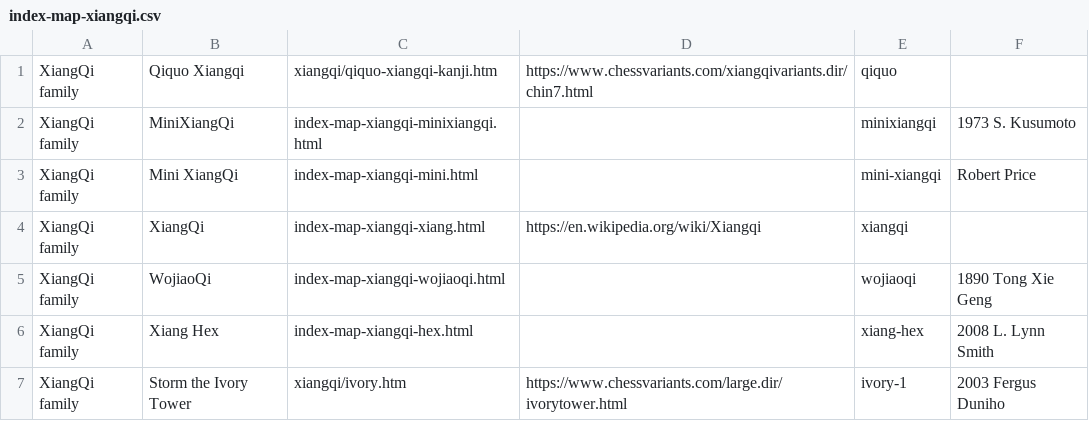
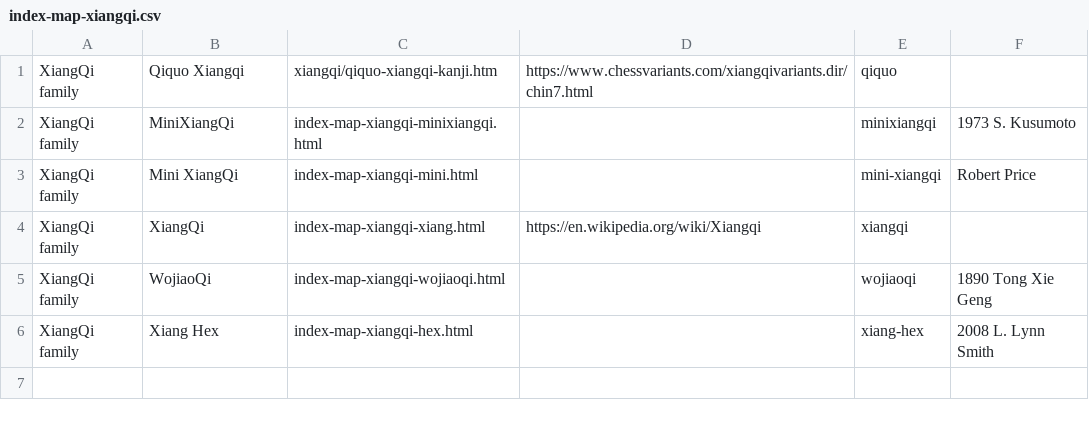
Before and after one commit to DagazProject/DagazProject.github.io, a CSV file: index-map-xiangqi.csv, drawn as a sheet; the diff names each change by its address in the sheet, - before the commit and + after, or states it on an @@ line.

```diff
--- a/index-map-xiangqi.csv
+++ b/index-map-xiangqi.csv
-row 7: XiangQi family | Storm the Ivory Tower | xiangqi/ivory.htm | https://www.chessvariants.com/large.dir/ivorytower.html | ivory-1 | 2003 Fergus Duniho
```
Also changed, not shown: index-map-chessgames.csv, 15 other files.
